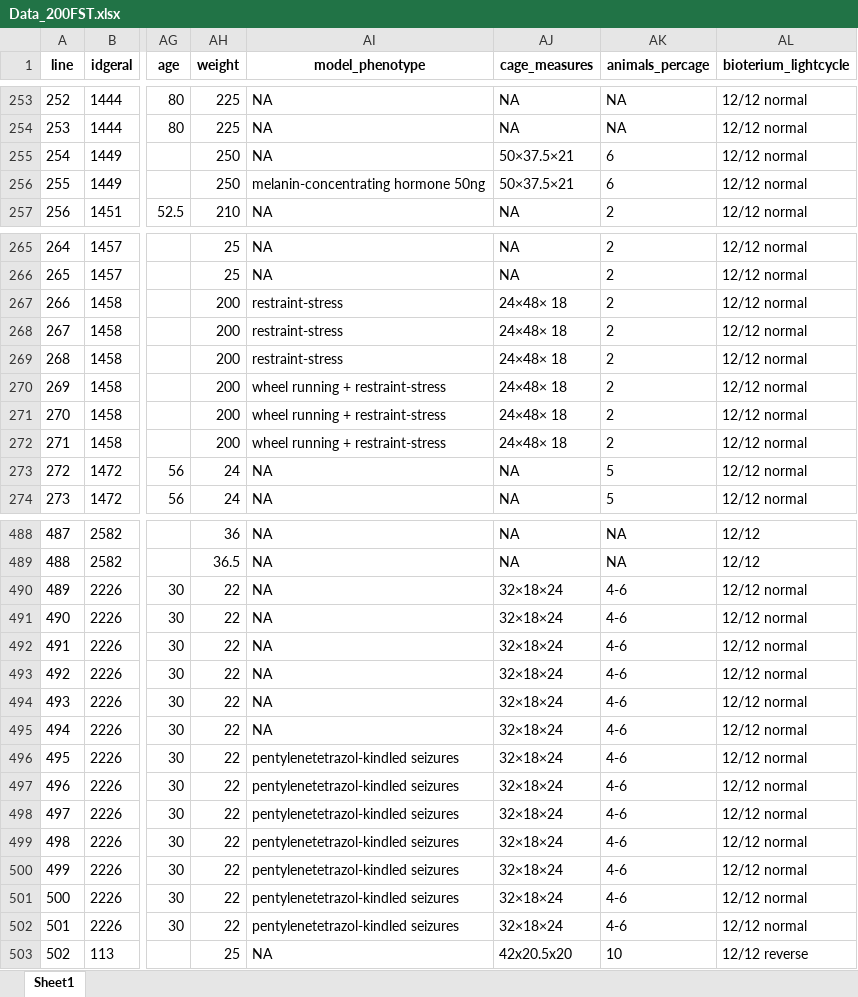
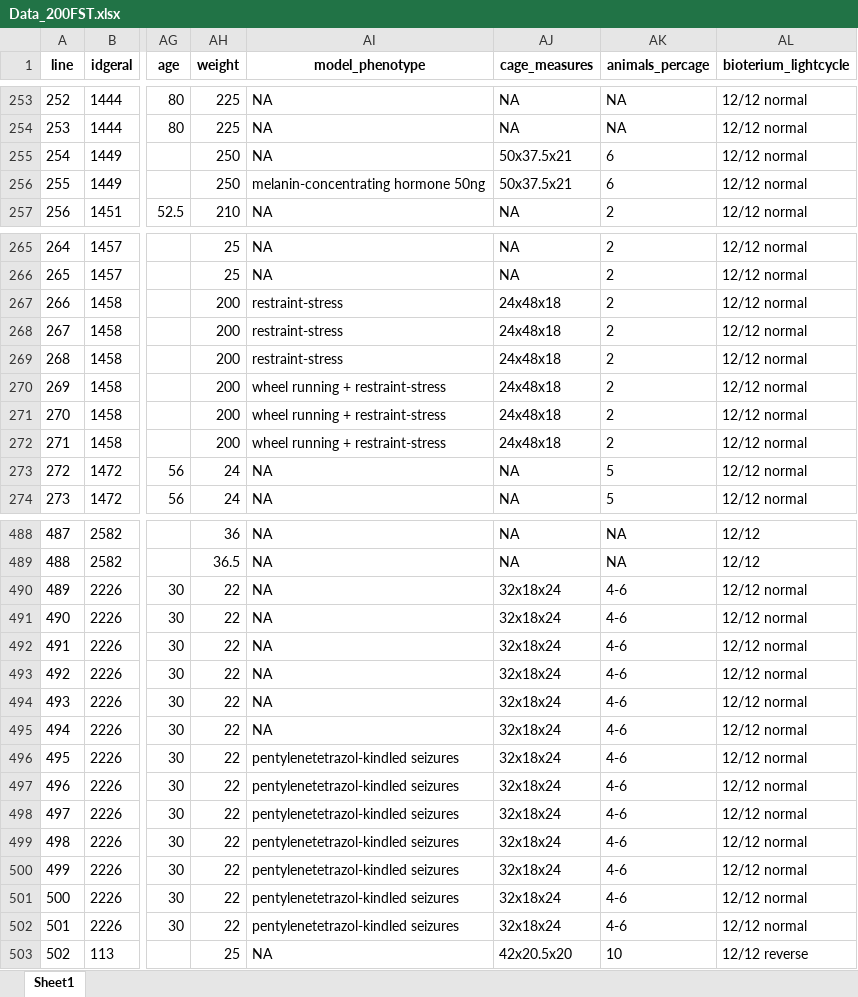
Before and after one commit to tamimart/DissAnalysis, an Excel workbook: data/Data_200FST.xlsx, sheet Sheet1, drawn as a sheet; only a part is shown, gaps mark what is left out; values as stored, in another font and other column widths than the file's, no borders; the diff covers the shown part only; the diff names each change by its address in the sheet, - before the commit and + after, or states it on an @@ line.

```diff
--- a/data/Data_200FST.xlsx (sheet Sheet1)
+++ b/data/Data_200FST.xlsx (sheet Sheet1)
-AJ255:AJ256 (cage_measures): 50×37.5×21
+AJ255:AJ256 (cage_measures): 50x37.5x21
-AJ267:AJ272 (cage_measures): 24×48× 18
+AJ267:AJ272 (cage_measures): 24x48x18
-AJ490:AJ502 (cage_measures): 32×18×24
+AJ490:AJ502 (cage_measures): 32x18x24
```
Also changed, not shown: 29 edited cells elsewhere in this sheet, data/DataExtraction_RsGeral_sorteioI.xlsx, 12 other files.
